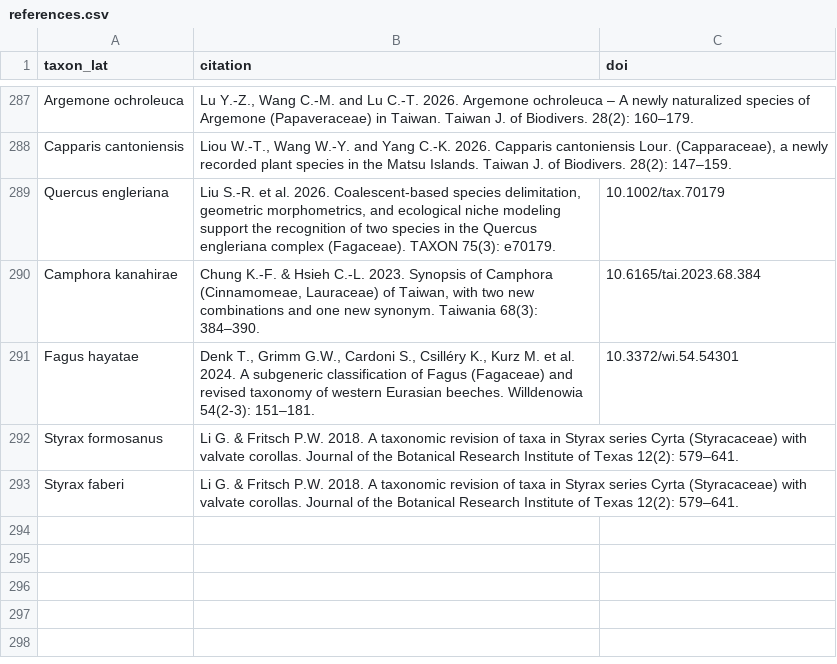
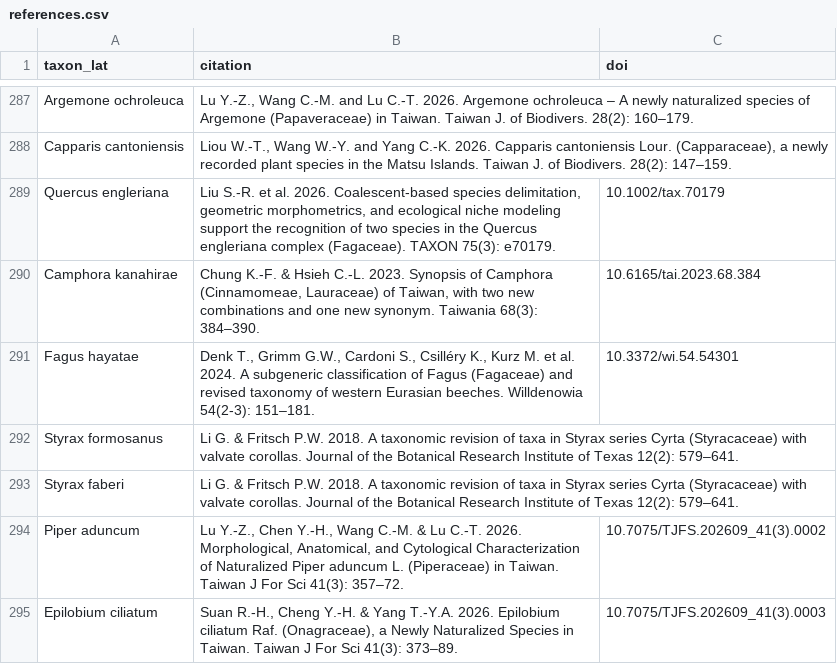
Before and after one commit to Bahamutzerox/taiwan-seed-plants, a CSV file: data/references.csv, drawn as a sheet; only a part is shown, gaps mark what is left out.

```diff
--- a/data/references.csv
+++ b/data/references.csv
@@ -293 +293,3 @@ Styrax formosanus,"Li G. & Fritsch P.W. 2018. A taxonomic revision of taxa in St
 Styrax faberi,"Li G. & Fritsch P.W. 2018. A taxonomic revision of taxa in Styrax series Cyrta (Styracaceae) with valvate corollas. Journal of the Botanical Research Institute of Texas 12(2): 579–641.",
+Piper aduncum,"Lu Y.-Z., Chen Y.-H., Wang C.-M. & Lu C.-T. 2026. Morphological, Anatomical, and Cytological Characterization of Naturalized Piper aduncum L. (Piperaceae) in Taiwan. Taiwan J For Sci 41(3): 357–72.",10.7075/TJFS.202609_41(3).0002
+Epilobium ciliatum,"Suan R.-H., Cheng Y.-H. & Yang T.-Y.A. 2026. Epilobium ciliatum Raf. (Onagraceae), a Newly Naturalized Species in Taiwan. Taiwan J For Sci 41(3): 373–89.",10.7075/TJFS.202609_41(3).0003
```
Also changed, not shown: data/species.csv, 1 other file.
